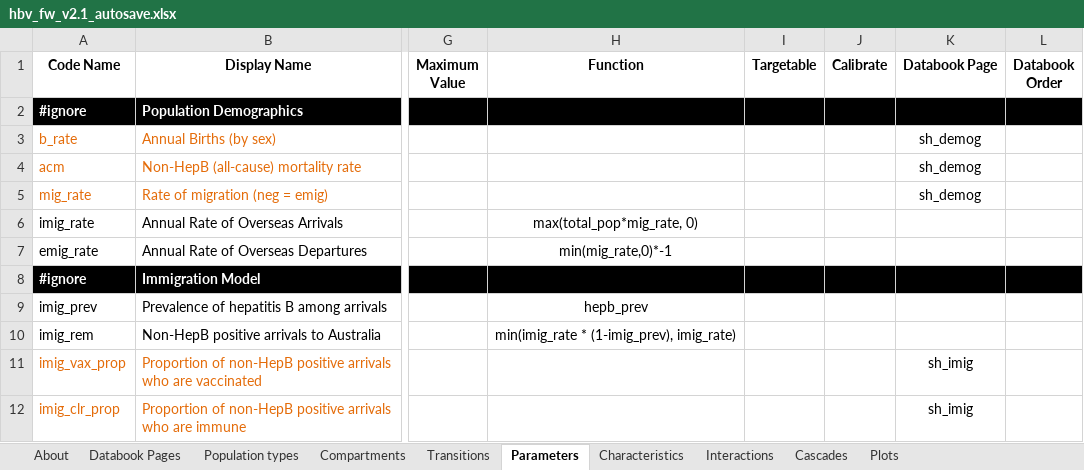
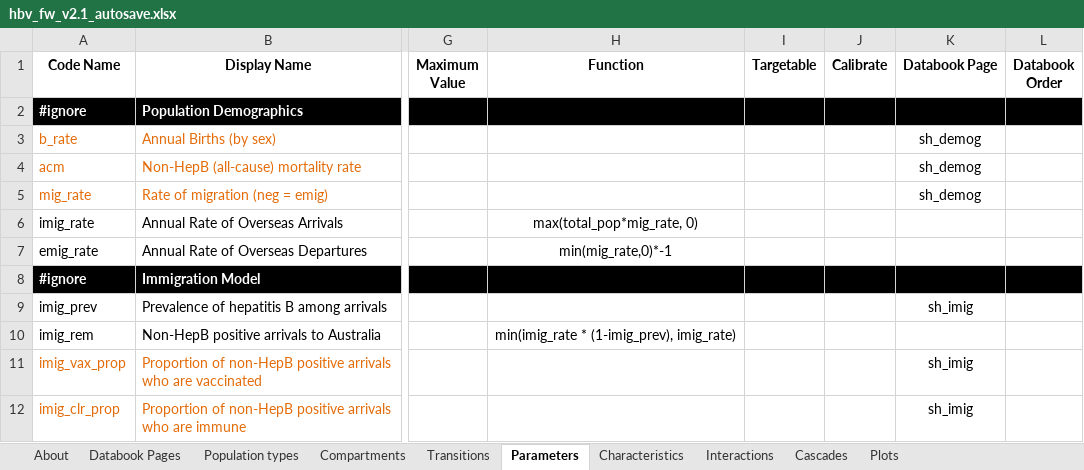
Before and after one commit to Burnet-Modelling/burnet-hbv, an Excel workbook: framework/hbv_fw_v2.1_autosave.xlsx, sheet Parameters, drawn as a sheet; only a part is shown, gaps mark what is left out; values as stored, in another font and other column widths than the file's, no borders; conditional formats not drawn; the diff names each change by its address in the sheet, - before the commit and + after, or states it on an @@ line.

```diff
--- a/framework/hbv_fw_v2.1_autosave.xlsx (sheet Parameters)
+++ b/framework/hbv_fw_v2.1_autosave.xlsx (sheet Parameters)
-H9 (Function): hepb_prev
+H9 (Function): (empty)
-K9 (Databook Page): (empty)
+K9 (Databook Page): sh_imig
```
Also changed, not shown: calibrations/Y-factors/hbv_hepaus_calibrations.xlsx, 4 other files.
